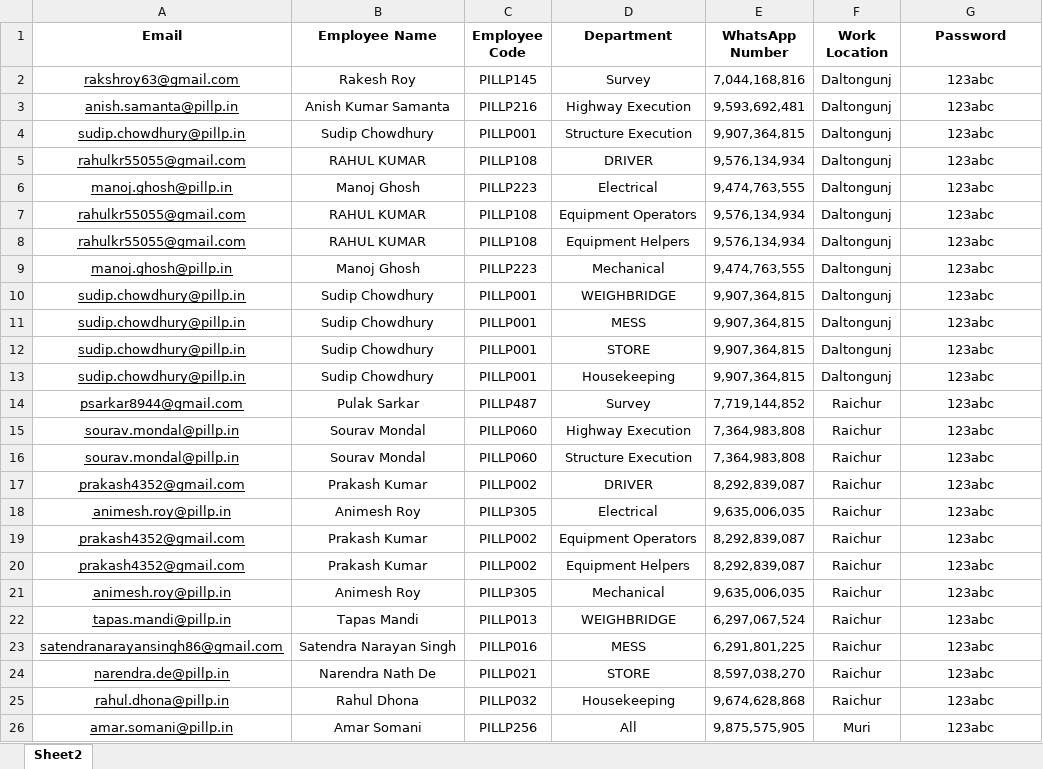
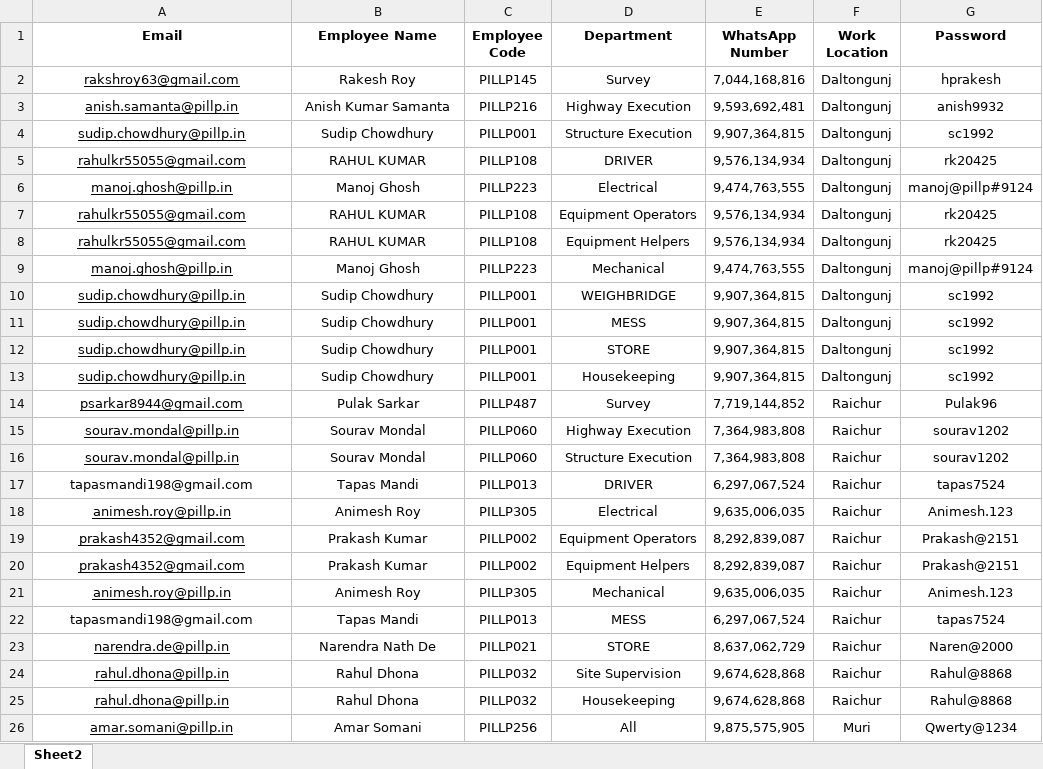
Before and after one commit to PILLP-HO/pillp-lms, an Excel workbook: data/manager_list.xlsx, sheet Sheet2, drawn as a sheet; values as stored, in another font and other column widths than the file's, no borders; removed rows and columns are numbered as before the commit, all else as after; the diff names each change by its address in the sheet, - before the commit and + after, or states it on an @@ line.

```diff
--- a/data/manager_list.xlsx (sheet Sheet2)
+++ b/data/manager_list.xlsx (sheet Sheet2)
-G2 (Password): 123abc
+G2 (Password): hprakesh
-G3 (Password): 123abc
+G3 (Password): anish9932
-G4 (Password): 123abc
+G4 (Password): sc1992
-G5 (Password): 123abc
+G5 (Password): rk20425
-G6 (Password): 123abc
+G6 (Password): manoj@pillp#9124
-G7:G8 (Password): 123abc
+G7:G8 (Password): rk20425
-G9 (Password): 123abc
+G9 (Password): manoj@pillp#9124
-G10:G13 (Password): 123abc
+G10:G13 (Password): sc1992
-G14 (Password): 123abc
+G14 (Password): Pulak96
-G15:G16 (Password): 123abc
+G15:G16 (Password): sourav1202
-row 17: prakash4352@gmail.com | Prakash Kumar | PILLP002 | DRIVER | 8,292,839,087 | Raichur | 123abc
+row 17: tapasmandi198@gmail.com | Tapas Mandi | PILLP013 | DRIVER | 6,297,067,524 | Raichur | tapas7524
-G18 (Password): 123abc
+G18 (Password): Animesh.123
-G19:G20 (Password): 123abc
+G19:G20 (Password): Prakash@2151
-G21 (Password): 123abc
+G21 (Password): Animesh.123
-A22 (Email): tapas.mandi@pillp.in
+A22 (Email): tapasmandi198@gmail.com
-A22 underline: on
+A22 underline: off
-D22 (Department): WEIGHBRIDGE
+D22 (Department): MESS
-G22 (Password): 123abc
+G22 (Password): tapas7524
-row 23: satendranarayansingh86@gmail.com | Satendra Narayan Singh | PILLP016 | MESS | 6,291,801,225 | Raichur | 123abc
-E23 (WhatsApp Number): 8,597,038,270
+E23 (WhatsApp Number): 8,637,062,729
-G23 (Password): 123abc
+G23 (Password): Naren@2000
+row 24: rahul.dhona@pillp.in | Rahul Dhona | PILLP032 | Site Supervision | 9,674,628,868 | Raichur | Rahul@8868
-G25 (Password): 123abc
+G25 (Password): Rahul@8868
-G26 (Password): 123abc
+G26 (Password): Qwerty@1234
```
Also changed, not shown: data/employee_list.xlsx, data/hr_list.xlsx, 2 other files.
